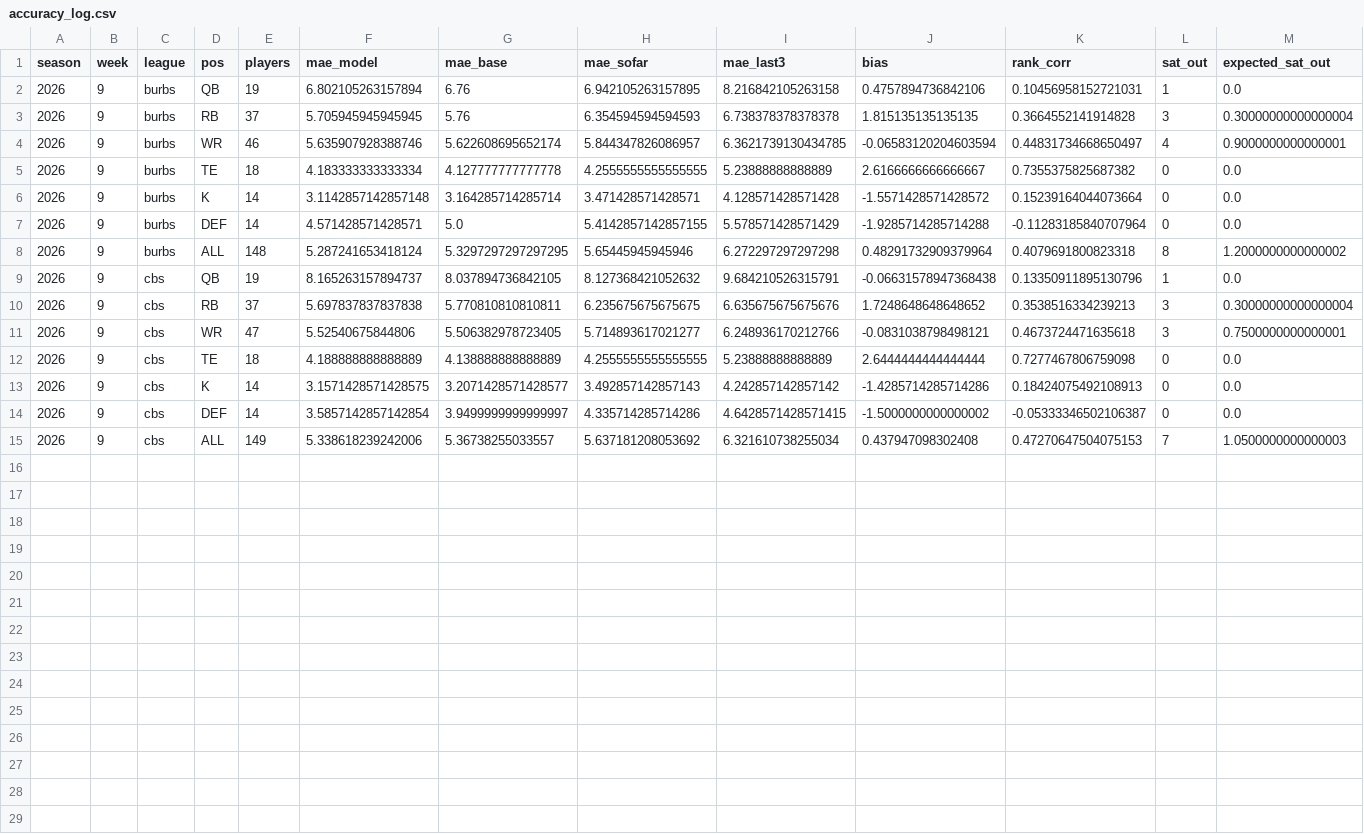
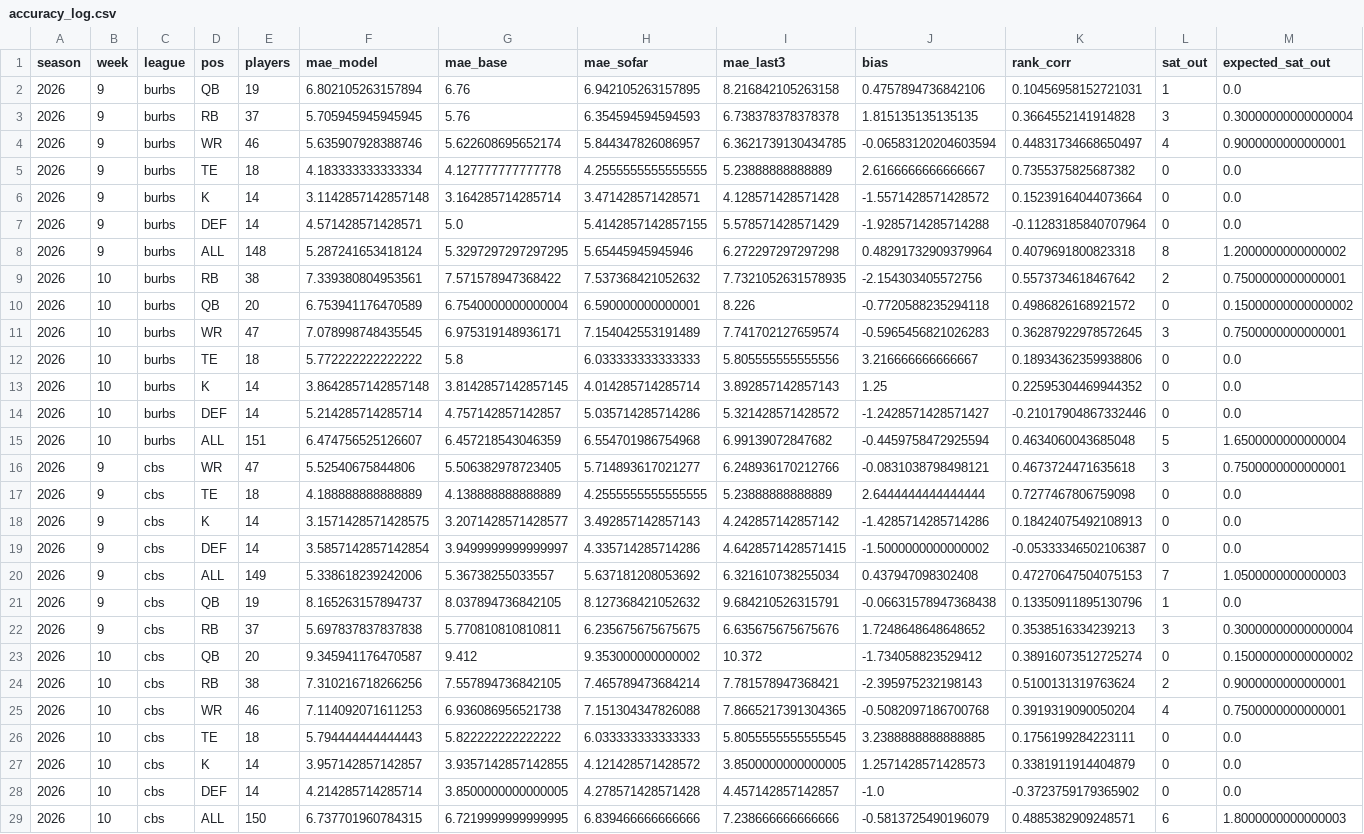
Before and after one commit to scottrshapiro78-cmyk/Fantasy-Football, a CSV file: data/tracking/accuracy_log.csv, drawn as a sheet.

```diff
--- a/data/tracking/accuracy_log.csv
+++ b/data/tracking/accuracy_log.csv
@@ -8,4 +8,9 @@ season,week,league,pos,players,mae_model,mae_base,mae_sofar,mae_last3,bias,rank_
 2026,9,burbs,ALL,148,5.287241653418124,5.3297297297297295,5.65445945945946,6.272297297297298,0.48291732909379964,0.4079691800823318,8,1.2000000000000002
-2026,9,cbs,QB,19,8.165263157894737,8.037894736842105,8.127368421052632,9.684210526315791,-0.06631578947368438,0.13350911895130796,1,0.0
-2026,9,cbs,RB,37,5.697837837837838,5.770810810810811,6.235675675675675,6.635675675675676,1.7248648648648652,0.3538516334239213,3,0.30000000000000004
+2026,10,burbs,RB,38,7.339380804953561,7.571578947368422,7.537368421052632,7.7321052631578935,-2.154303405572756,0.5573734618467642,2,0.7500000000000001
+2026,10,burbs,QB,20,6.753941176470589,6.7540000000000004,6.590000000000001,8.226,-0.7720588235294118,0.4986826168921572,0,0.15000000000000002
+2026,10,burbs,WR,47,7.078998748435545,6.975319148936171,7.154042553191489,7.741702127659574,-0.5965456821026283,0.36287922978572645,3,0.7500000000000001
+2026,10,burbs,TE,18,5.772222222222222,5.8,6.033333333333333,5.805555555555556,3.216666666666667,0.18934362359938806,0,0.0
+2026,10,burbs,K,14,3.8642857142857148,3.8142857142857145,4.014285714285714,3.892857142857143,1.25,0.22595304469944352,0,0.0
+2026,10,burbs,DEF,14,5.214285714285714,4.757142857142857,5.035714285714286,5.321428571428572,-1.2428571428571427,-0.21017904867332446,0,0.0
+2026,10,burbs,ALL,151,6.474756525126607,6.457218543046359,6.554701986754968,6.99139072847682,-0.4459758472925594,0.4634060043685048,5,1.6500000000000004
 2026,9,cbs,WR,47,5.52540675844806,5.506382978723405,5.714893617021277,6.248936170212766,-0.0831038798498121,0.4673724471635618,3,0.7500000000000001
@@ -15 +20,10 @@ season,week,league,pos,players,mae_model,mae_base,mae_sofar,mae_last3,bias,rank_
 2026,9,cbs,ALL,149,5.338618239242006,5.36738255033557,5.637181208053692,6.321610738255034,0.437947098302408,0.47270647504075153,7,1.0500000000000003
+2026,9,cbs,QB,19,8.165263157894737,8.037894736842105,8.127368421052632,9.684210526315791,-0.06631578947368438,0.13350911895130796,1,0.0
+2026,9,cbs,RB,37,5.697837837837838,5.770810810810811,6.235675675675675,6.635675675675676,1.7248648648648652,0.3538516334239213,3,0.30000000000000004
+2026,10,cbs,QB,20,9.345941176470587,9.412,9.353000000000002,10.372,-1.734058823529412,0.38916073512725274,0,0.15000000000000002
+2026,10,cbs,RB,38,7.310216718266256,7.557894736842105,7.465789473684214,7.781578947368421,-2.395975232198143,0.5100131319763624,2,0.9000000000000001
+2026,10,cbs,WR,46,7.114092071611253,6.936086956521738,7.151304347826088,7.8665217391304365,-0.5082097186700768,0.3919319090050204,4,0.7500000000000001
+2026,10,cbs,TE,18,5.794444444444443,5.822222222222222,6.033333333333333,5.8055555555555545,3.2388888888888885,0.1756199284223111,0,0.0
+2026,10,cbs,K,14,3.957142857142857,3.9357142857142855,4.121428571428572,3.8500000000000005,1.2571428571428573,0.3381911914404879,0,0.0
+2026,10,cbs,DEF,14,4.214285714285714,3.8500000000000005,4.278571428571428,4.457142857142857,-1.0,-0.3723759179365902,0,0.0
+2026,10,cbs,ALL,150,6.737701960784315,6.7219999999999995,6.839466666666666,7.238666666666666,-0.5813725490196079,0.4885382909248571,6,1.8000000000000003
```
Also changed, not shown: 2 other files.
